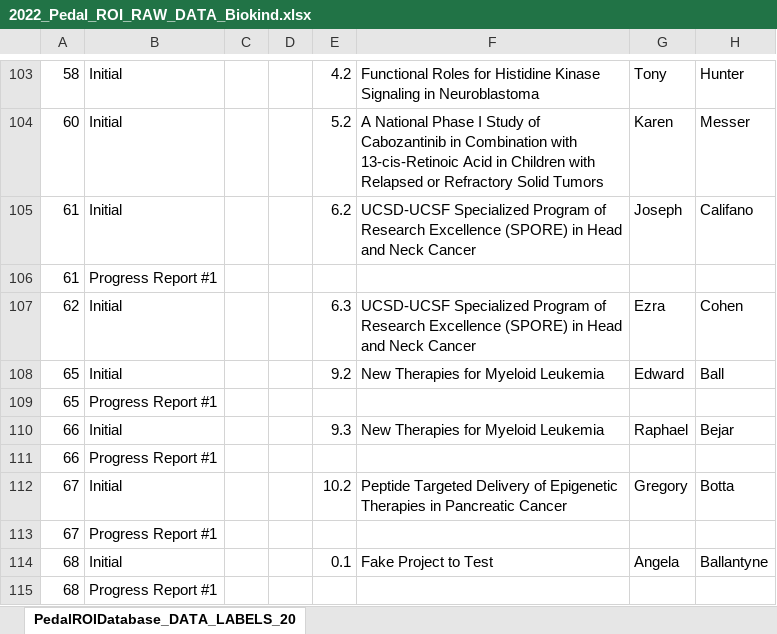
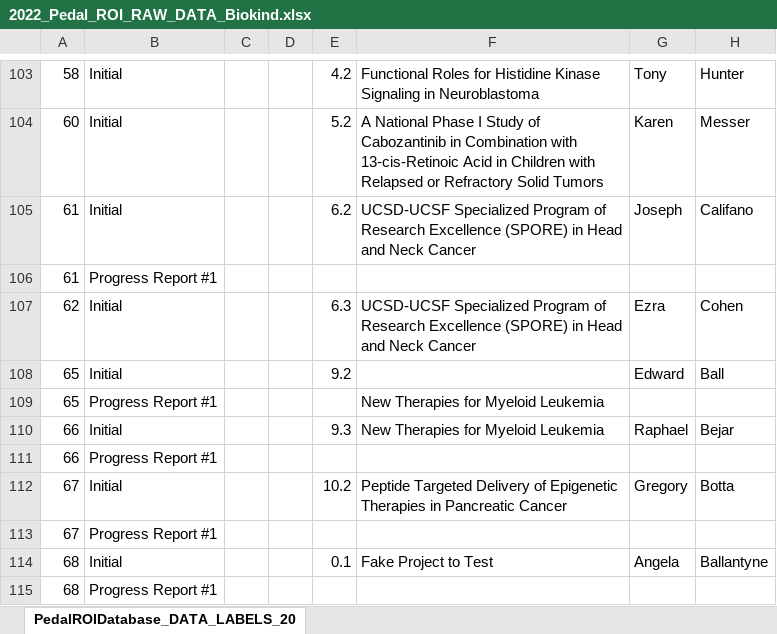
Before and after one commit to lucienqchen/curebound, an Excel workbook: curebound/data/raw/2022_Pedal_ROI_RAW_DATA_Biokind.xlsx, sheet PedalROIDatabase_DATA_LABELS_20, drawn as a sheet; only a part is shown, gaps mark what is left out; values as stored, in another font and other column widths than the file's, no borders; the diff names each change by its address in the sheet, - before the commit and + after, or states it on an @@ line.

```diff
--- a/curebound/data/raw/2022_Pedal_ROI_RAW_DATA_Biokind.xlsx (sheet PedalROIDatabase_DATA_LABELS_20)
+++ b/curebound/data/raw/2022_Pedal_ROI_RAW_DATA_Biokind.xlsx (sheet PedalROIDatabase_DATA_LABELS_20)
-F108: New Therapies for Myeloid Leukemia
+F108: (empty)
-F109: (empty)
+F109: New Therapies for Myeloid Leukemia
```
Also changed, not shown: curebound/data/processed/level_counts.xlsx, curebound/data/processed/project_titles.xlsx, 1 other file.
